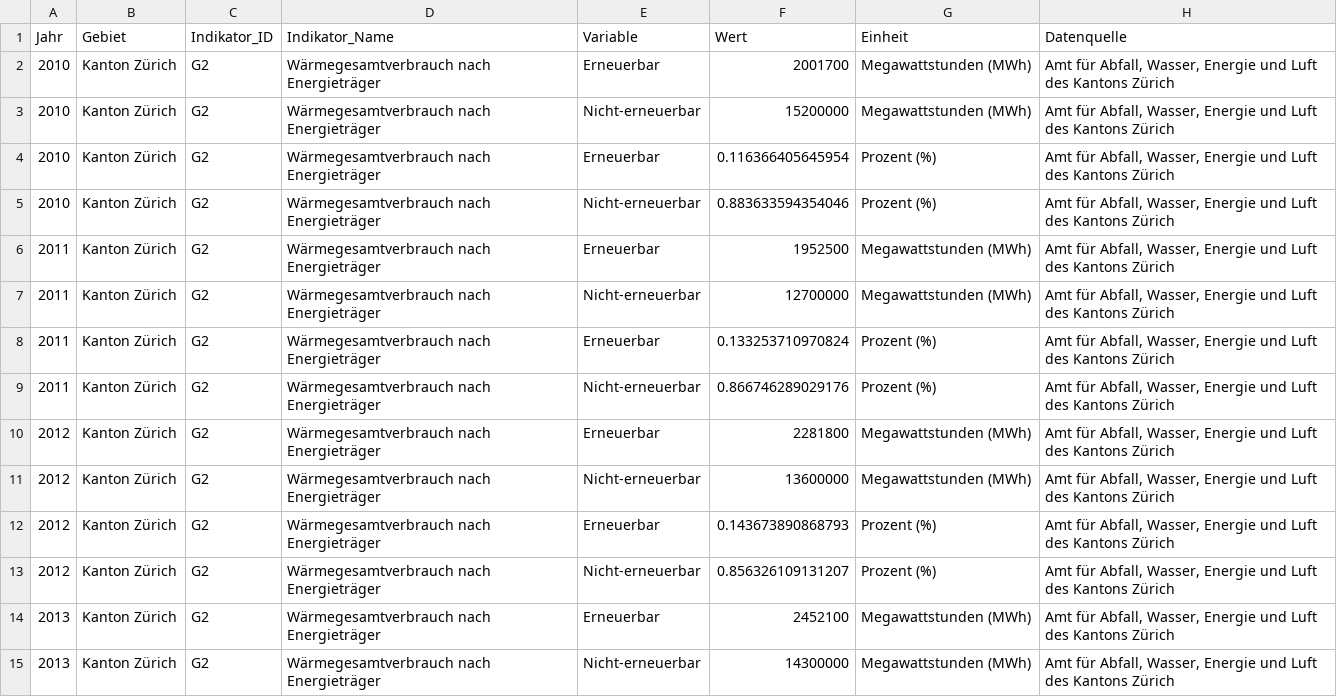
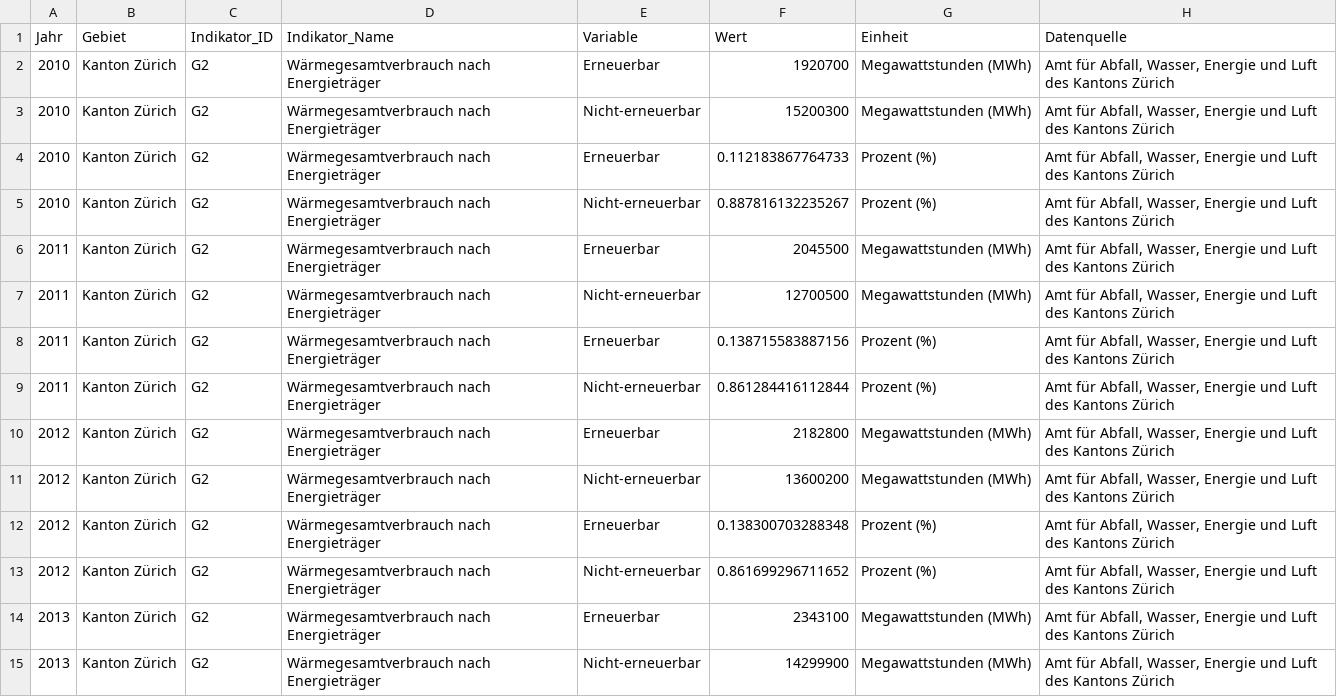
Before and after one commit to statistikZH/decarb_monitoring, a CSV file: output/G2_data.csv, drawn as a sheet; only a part is shown; the diff covers the shown part only.

Commit message:
Updated G2 with data 2022

```diff
--- a/output/G2_data.csv
+++ b/output/G2_data.csv
@@ -1,15 +1,15 @@
 "Jahr","Gebiet","Indikator_ID","Indikator_Name","Variable","Wert","Einheit","Datenquelle"
-2010,"Kanton Zürich","G2","Wärmegesamtverbrauch nach Energieträger","Erneuerbar",2001700,"Megawattstunden (MWh)","Amt für Abfall, Wasser, Energie und Luft des Kantons Zürich"
-2010,"Kanton Zürich","G2","Wärmegesamtverbrauch nach Energieträger","Nicht-erneuerbar",15200000,"Megawattstunden (MWh)","Amt für Abfall, Wasser, Energie und Luft des Kantons Zürich"
-2010,"Kanton Zürich","G2","Wärmegesamtverbrauch nach Energieträger","Erneuerbar",0.116366405645954,"Prozent (%)","Amt für Abfall, Wasser, Energie und Luft des Kantons Zürich"
-2010,"Kanton Zürich","G2","Wärmegesamtverbrauch nach Energieträger","Nicht-erneuerbar",0.883633594354046,"Prozent (%)","Amt für Abfall, Wasser, Energie und Luft des Kantons Zürich"
-2011,"Kanton Zürich","G2","Wärmegesamtverbrauch nach Energieträger","Erneuerbar",1952500,"Megawattstunden (MWh)","Amt für Abfall, Wasser, Energie und Luft des Kantons Zürich"
-2011,"Kanton Zürich","G2","Wärmegesamtverbrauch nach Energieträger","Nicht-erneuerbar",12700000,"Megawattstunden (MWh)","Amt für Abfall, Wasser, Energie und Luft des Kantons Zürich"
-2011,"Kanton Zürich","G2","Wärmegesamtverbrauch nach Energieträger","Erneuerbar",0.133253710970824,"Prozent (%)","Amt für Abfall, Wasser, Energie und Luft des Kantons Zürich"
-2011,"Kanton Zürich","G2","Wärmegesamtverbrauch nach Energieträger","Nicht-erneuerbar",0.866746289029176,"Prozent (%)","Amt für Abfall, Wasser, Energie und Luft des Kantons Zürich"
-2012,"Kanton Zürich","G2","Wärmegesamtverbrauch nach Energieträger","Erneuerbar",2281800,"Megawattstunden (MWh)","Amt für Abfall, Wasser, Energie und Luft des Kantons Zürich"
-2012,"Kanton Zürich","G2","Wärmegesamtverbrauch nach Energieträger","Nicht-erneuerbar",13600000,"Megawattstunden (MWh)","Amt für Abfall, Wasser, Energie und Luft des Kantons Zürich"
-2012,"Kanton Zürich","G2","Wärmegesamtverbrauch nach Energieträger","Erneuerbar",0.143673890868793,"Prozent (%)","Amt für Abfall, Wasser, Energie und Luft des Kantons Zürich"
-2012,"Kanton Zürich","G2","Wärmegesamtverbrauch nach Energieträger","Nicht-erneuerbar",0.856326109131207,"Prozent (%)","Amt für Abfall, Wasser, Energie und Luft des Kantons Zürich"
-2013,"Kanton Zürich","G2","Wärmegesamtverbrauch nach Energieträger","Erneuerbar",2452100,"Megawattstunden (MWh)","Amt für Abfall, Wasser, Energie und Luft des Kantons Zürich"
-2013,"Kanton Zürich","G2","Wärmegesamtverbrauch nach Energieträger","Nicht-erneuerbar",14300000,"Megawattstunden (MWh)","Amt für Abfall, Wasser, Energie und Luft des Kantons Zürich"
+2010,"Kanton Zürich","G2","Wärmegesamtverbrauch nach Energieträger","Erneuerbar",1920700,"Megawattstunden (MWh)","Amt für Abfall, Wasser, Energie und Luft des Kantons Zürich"
+2010,"Kanton Zürich","G2","Wärmegesamtverbrauch nach Energieträger","Nicht-erneuerbar",15200300,"Megawattstunden (MWh)","Amt für Abfall, Wasser, Energie und Luft des Kantons Zürich"
+2010,"Kanton Zürich","G2","Wärmegesamtverbrauch nach Energieträger","Erneuerbar",0.112183867764733,"Prozent (%)","Amt für Abfall, Wasser, Energie und Luft des Kantons Zürich"
+2010,"Kanton Zürich","G2","Wärmegesamtverbrauch nach Energieträger","Nicht-erneuerbar",0.887816132235267,"Prozent (%)","Amt für Abfall, Wasser, Energie und Luft des Kantons Zürich"
+2011,"Kanton Zürich","G2","Wärmegesamtverbrauch nach Energieträger","Erneuerbar",2045500,"Megawattstunden (MWh)","Amt für Abfall, Wasser, Energie und Luft des Kantons Zürich"
+2011,"Kanton Zürich","G2","Wärmegesamtverbrauch nach Energieträger","Nicht-erneuerbar",12700500,"Megawattstunden (MWh)","Amt für Abfall, Wasser, Energie und Luft des Kantons Zürich"
+2011,"Kanton Zürich","G2","Wärmegesamtverbrauch nach Energieträger","Erneuerbar",0.138715583887156,"Prozent (%)","Amt für Abfall, Wasser, Energie und Luft des Kantons Zürich"
+2011,"Kanton Zürich","G2","Wärmegesamtverbrauch nach Energieträger","Nicht-erneuerbar",0.861284416112844,"Prozent (%)","Amt für Abfall, Wasser, Energie und Luft des Kantons Zürich"
+2012,"Kanton Zürich","G2","Wärmegesamtverbrauch nach Energieträger","Erneuerbar",2182800,"Megawattstunden (MWh)","Amt für Abfall, Wasser, Energie und Luft des Kantons Zürich"
+2012,"Kanton Zürich","G2","Wärmegesamtverbrauch nach Energieträger","Nicht-erneuerbar",13600200,"Megawattstunden (MWh)","Amt für Abfall, Wasser, Energie und Luft des Kantons Zürich"
+2012,"Kanton Zürich","G2","Wärmegesamtverbrauch nach Energieträger","Erneuerbar",0.138300703288348,"Prozent (%)","Amt für Abfall, Wasser, Energie und Luft des Kantons Zürich"
+2012,"Kanton Zürich","G2","Wärmegesamtverbrauch nach Energieträger","Nicht-erneuerbar",0.861699296711652,"Prozent (%)","Amt für Abfall, Wasser, Energie und Luft des Kantons Zürich"
+2013,"Kanton Zürich","G2","Wärmegesamtverbrauch nach Energieträger","Erneuerbar",2343100,"Megawattstunden (MWh)","Amt für Abfall, Wasser, Energie und Luft des Kantons Zürich"
+2013,"Kanton Zürich","G2","Wärmegesamtverbrauch nach Energieträger","Nicht-erneuerbar",14299900,"Megawattstunden (MWh)","Amt für Abfall, Wasser, Energie und Luft des Kantons Zürich"
```
Also changed, not shown: 4 added rows and 34 edited cells elsewhere in this file.
